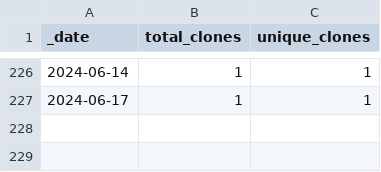
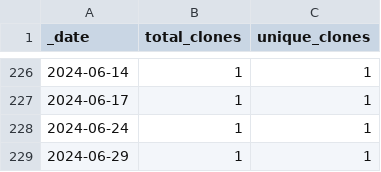
Before and after one commit to opentecr/opentecr-data, a CSV file: traffic/clones.csv, drawn as a sheet; only a part is shown, gaps mark what is left out; the diff names each change by its address in the sheet, - before the commit and + after, or states it on an @@ line.

Commit message:
GitHub traffic

```diff
--- a/traffic/clones.csv
+++ b/traffic/clones.csv
+row 228: 2024-06-24 | 1 | 1
+row 229: 2024-06-29 | 1 | 1
```
Also changed, not shown: 1 other file.
